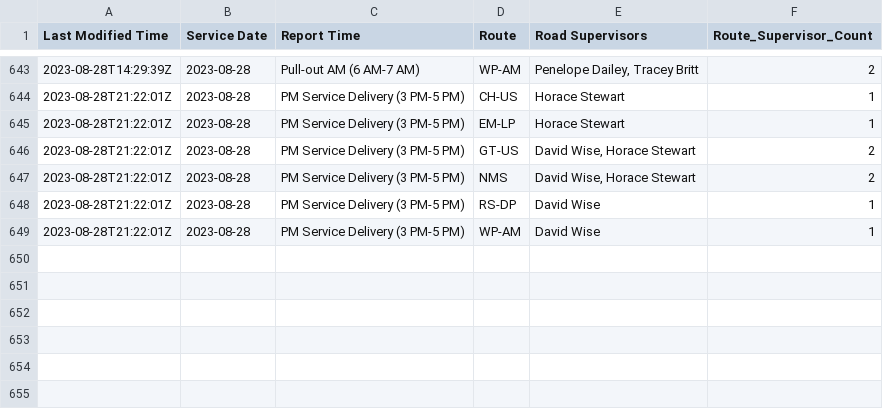
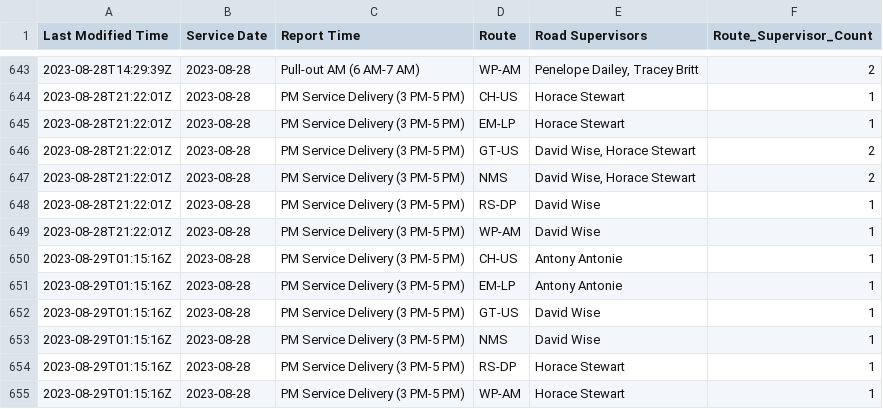
Before and after one commit to TerondaDavis/DC-Circulator-Operations, a CSV file: Data/Route_Supervisors_Processed New.csv, drawn as a sheet; only a part is shown, gaps mark what is left out; the diff names each change by its address in the sheet, - before the commit and + after, or states it on an @@ line.

```diff
--- a/Data/Route_Supervisors_Processed New.csv
+++ b/Data/Route_Supervisors_Processed New.csv
+row 650: 2023-08-29T01:15:16Z | 2023-08-28 | PM Service Delivery (3 PM-5 PM) | CH-US | Antony Antonie | 1
+row 651: 2023-08-29T01:15:16Z | 2023-08-28 | PM Service Delivery (3 PM-5 PM) | EM-LP | Antony Antonie | 1
+row 652: 2023-08-29T01:15:16Z | 2023-08-28 | PM Service Delivery (3 PM-5 PM) | GT-US | David Wise | 1
+row 653: 2023-08-29T01:15:16Z | 2023-08-28 | PM Service Delivery (3 PM-5 PM) | NMS | David Wise | 1
+row 654: 2023-08-29T01:15:16Z | 2023-08-28 | PM Service Delivery (3 PM-5 PM) | RS-DP | Horace Stewart | 1
+row 655: 2023-08-29T01:15:16Z | 2023-08-28 | PM Service Delivery (3 PM-5 PM) | WP-AM | Horace Stewart | 1
```
Also changed, not shown: Data/Latest_Entries_Processed New.csv, Data/Personnel_Processed New.csv.
